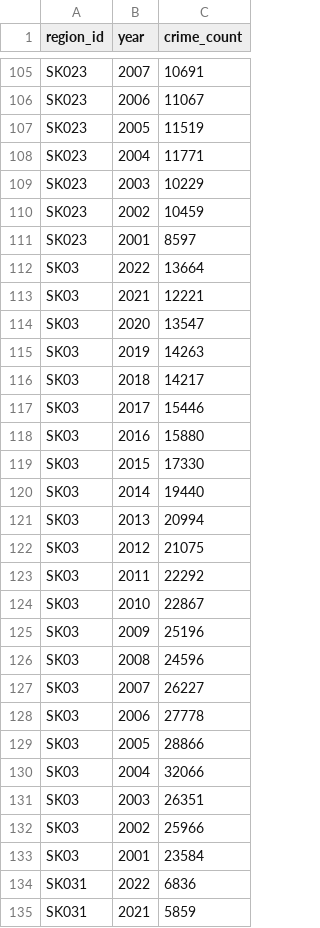
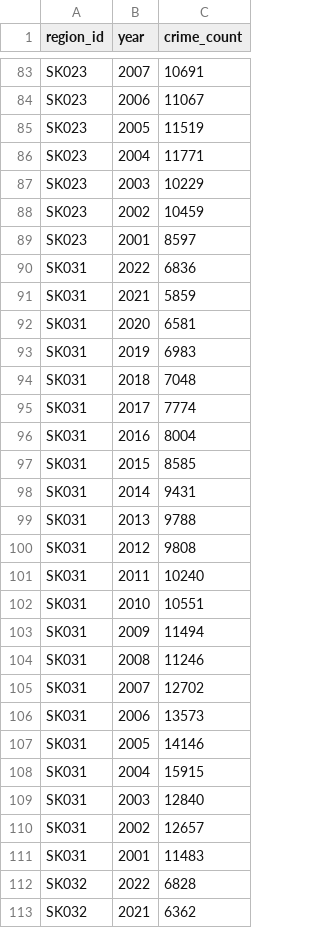
Before and after one commit to zxcmaxym/datalan_prax, a CSV file: crime_data.csv, drawn as a sheet; only a part is shown, gaps mark what is left out; the shorter side is filled out with more unchanged rows; the diff covers the shown part only; the diff names each change by its address in the sheet, - before the commit and + after, or states it on an @@ line.

```diff
--- a/crime_data.csv
+++ b/crime_data.csv
-row 112: SK03 | 2022 | 13664
-row 113: SK03 | 2021 | 12221
-row 114: SK03 | 2020 | 13547
-row 115: SK03 | 2019 | 14263
-row 116: SK03 | 2018 | 14217
-row 117: SK03 | 2017 | 15446
-row 118: SK03 | 2016 | 15880
-row 119: SK03 | 2015 | 17330
-row 120: SK03 | 2014 | 19440
-row 121: SK03 | 2013 | 20994
-row 122: SK03 | 2012 | 21075
-row 123: SK03 | 2011 | 22292
-row 124: SK03 | 2010 | 22867
-row 125: SK03 | 2009 | 25196
-row 126: SK03 | 2008 | 24596
-row 127: SK03 | 2007 | 26227
-row 128: SK03 | 2006 | 27778
-row 129: SK03 | 2005 | 28866
-row 130: SK03 | 2004 | 32066
-row 131: SK03 | 2003 | 26351
-row 132: SK03 | 2002 | 25966
-row 133: SK03 | 2001 | 23584
```
Also changed, not shown: 44 removed rows elsewhere in this file, 5 other files.
